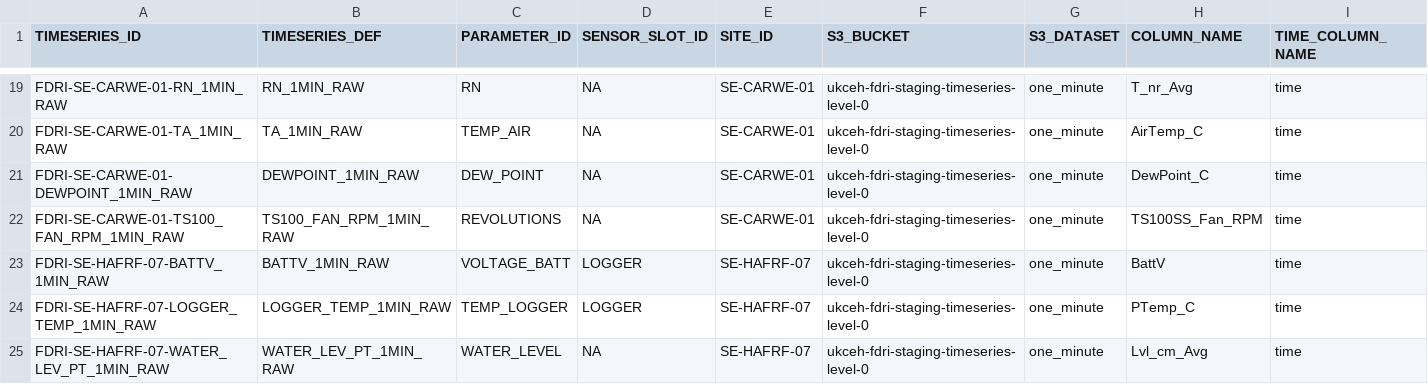
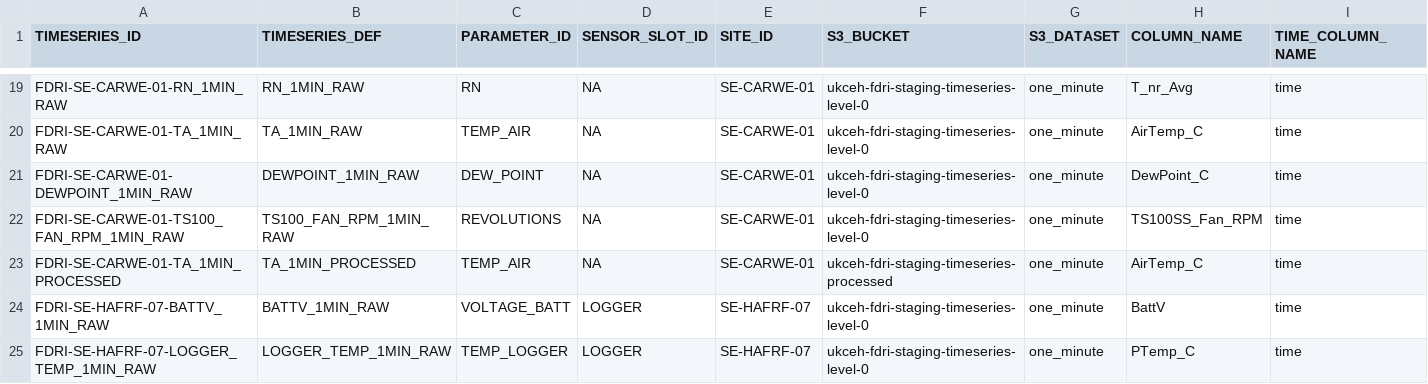
Before and after one commit to NERC-CEH/fdri-discovery, a CSV file: sample_data/src/TIMESERIES_IDS_FDRI.csv, drawn as a sheet; only a part is shown, gaps mark what is left out; the shorter side is filled out with more unchanged rows.

Commit message:
Add TA processed TS

```diff
--- a/sample_data/src/TIMESERIES_IDS_FDRI.csv
+++ b/sample_data/src/TIMESERIES_IDS_FDRI.csv
@@ -22,2 +22,3 @@ FDRI-SE-CARWE-01-DEWPOINT_1MIN_RAW,DEWPOINT_1MIN_RAW,DEW_POINT,NA,SE-CARWE-01,uk
 FDRI-SE-CARWE-01-TS100_FAN_RPM_1MIN_RAW,TS100_FAN_RPM_1MIN_RAW,REVOLUTIONS,NA,SE-CARWE-01,ukceh-fdri-staging-timeseries-level-0,one_minute,TS100SS_Fan_RPM,time
+FDRI-SE-CARWE-01-TA_1MIN_PROCESSED,TA_1MIN_PROCESSED,TEMP_AIR,NA,SE-CARWE-01,ukceh-fdri-staging-timeseries-processed,one_minute,AirTemp_C,time
 FDRI-SE-HAFRF-07-BATTV_1MIN_RAW,BATTV_1MIN_RAW,VOLTAGE_BATT,LOGGER,SE-HAFRF-07,ukceh-fdri-staging-timeseries-level-0,one_minute,BattV,time
```
Also changed, not shown: sample_data/src/TIMESERIES_DEFS_FDRI.csv, 1 other file.
